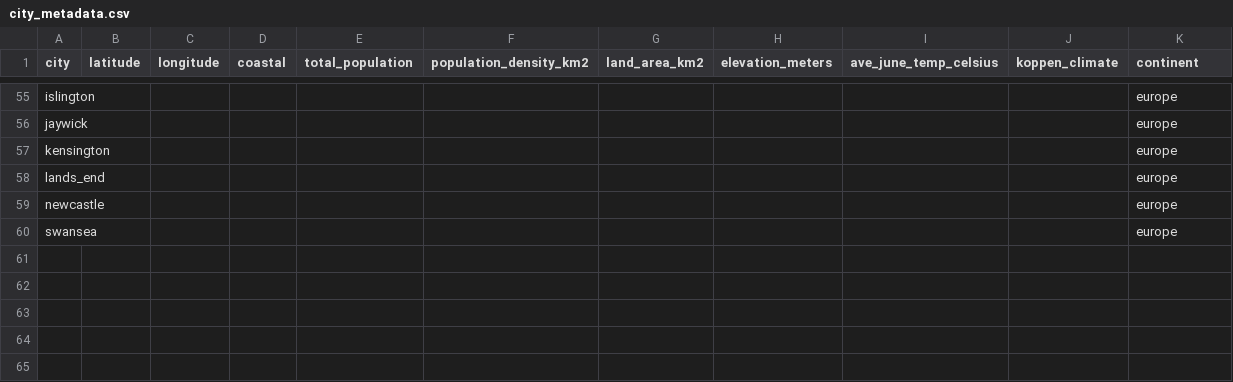
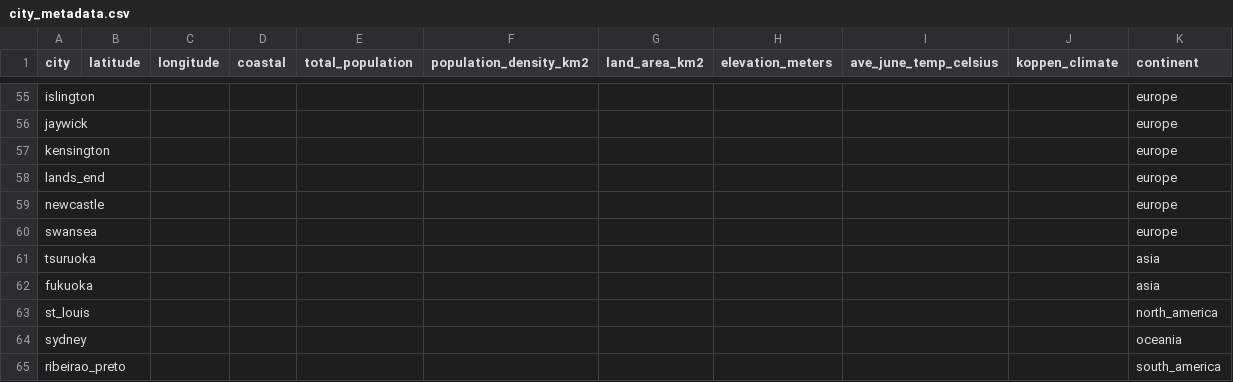
Before and after one commit to MetaSUB/MetaSUB-metadata, a CSV file: spreadsheets/city_metadata.csv, drawn as a sheet; only a part is shown, gaps mark what is left out.

Commit message:
More city metadata

```diff
--- a/spreadsheets/city_metadata.csv
+++ b/spreadsheets/city_metadata.csv
@@ -60 +60,6 @@ newcastle,,,,,,,,,,europe
 swansea,,,,,,,,,,europe
+tsuruoka,,,,,,,,,,asia
+fukuoka,,,,,,,,,,asia
+st_louis,,,,,,,,,,north_america
+sydney,,,,,,,,,,oceania
+ribeirao_preto,,,,,,,,,,south_america
```
Also changed, not shown: 2 other files.
